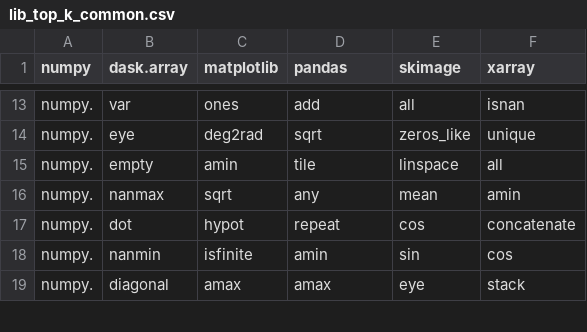
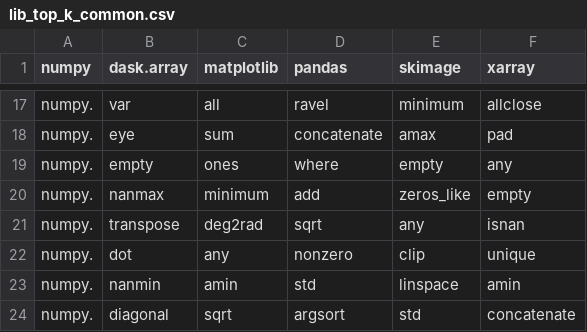
Before and after one commit to data-apis/array-api-comparison, a CSV file: data/lib_top_k_common.csv, drawn as a sheet; only a part is shown, gaps mark what is left out; the diff covers the shown part only.

```diff
--- a/data/lib_top_k_common.csv
+++ b/data/lib_top_k_common.csv
@@ -13,7 +17,8 @@ numpy,dask.array,matplotlib,pandas,skimage,xarray
-"numpy.","var","ones","add","all","isnan"
-"numpy.","eye","deg2rad","sqrt","zeros_like","unique"
-"numpy.","empty","amin","tile","linspace","all"
-"numpy.","nanmax","sqrt","any","mean","amin"
-"numpy.","dot","hypot","repeat","cos","concatenate"
-"numpy.","nanmin","isfinite","amin","sin","cos"
-"numpy.","diagonal","amax","amax","eye","stack"
+"numpy.","var","all","ravel","minimum","allclose"
+"numpy.","eye","sum","concatenate","amax","pad"
+"numpy.","empty","ones","where","empty","any"
+"numpy.","nanmax","minimum","add","zeros_like","empty"
+"numpy.","transpose","deg2rad","sqrt","any","isnan"
+"numpy.","dot","any","nonzero","clip","unique"
+"numpy.","nanmin","amin","std","linspace","amin"
+"numpy.","diagonal","sqrt","argsort","std","concatenate"
```
Also changed, not shown: 6 added rows, 7 removed rows and 30 edited cells elsewhere in this file, data/common_apis_ranks.csv, data/intersection_ranks.csv, 6 other files.
